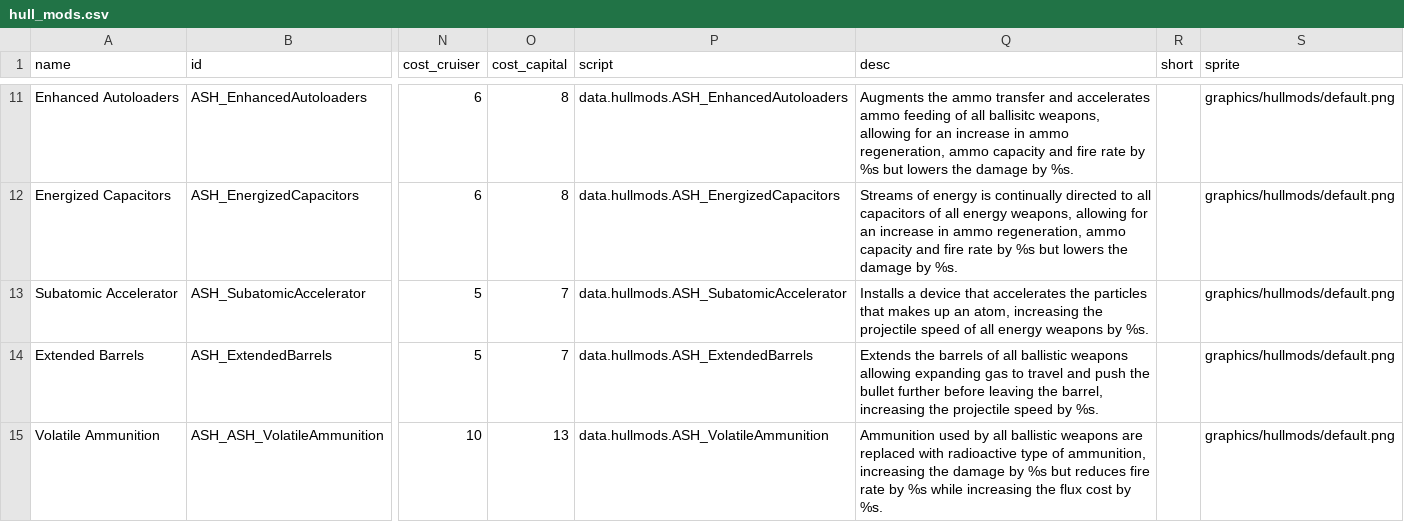
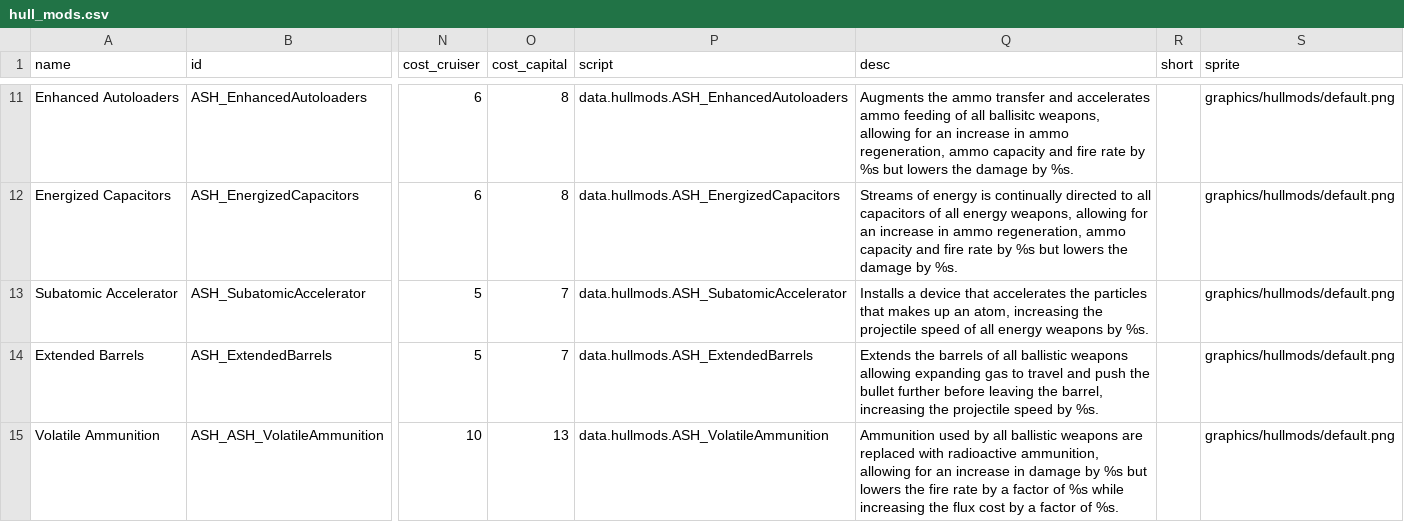
Before and after one commit to AudaxLudos/aptly-simple-hullmods, a CSV file: data/hullmods/hull_mods.csv, drawn as a sheet; only a part is shown, gaps mark what is left out; the diff covers the shown part only; the diff names each change by its address in the sheet, - before the commit and + after, or states it on an @@ line.

```diff
--- a/data/hullmods/hull_mods.csv
+++ b/data/hullmods/hull_mods.csv
-Q15 (desc): …with radioactive type of ammunition, increasing the damage by %s but reduces fire rate by %s while increasing the flux cost by %s.
+Q15 (desc): …with radioactive ammunition, allowing for an increase in damage by %s but lowers the fire rate by a factor of %s while increasing the flux cost by a factor of %s.
```
Also changed, not shown: 1 added row elsewhere in this file, 1 other file.
